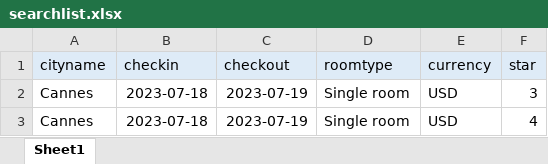
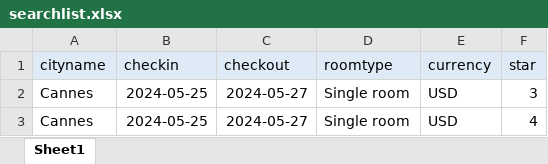
Before and after one commit to xxh200812345/trivago_scraping, an Excel workbook: res/searchlist.xlsx, sheet Sheet1, drawn as a sheet; values as stored, in another font and other column widths than the file's, no borders; conditional formats not drawn; the diff names each change by its address in the sheet, - before the commit and + after, or states it on an @@ line.

```diff
--- a/res/searchlist.xlsx (sheet Sheet1)
+++ b/res/searchlist.xlsx (sheet Sheet1)
-B2:B3 (checkin): 2023-07-18
+B2:B3 (checkin): 2024-05-25
-C2:C3 (checkout): 2023-07-19
+C2:C3 (checkout): 2024-05-27
```
Also changed, not shown: res/searchlist - 副本.xlsx, 10 other files.
